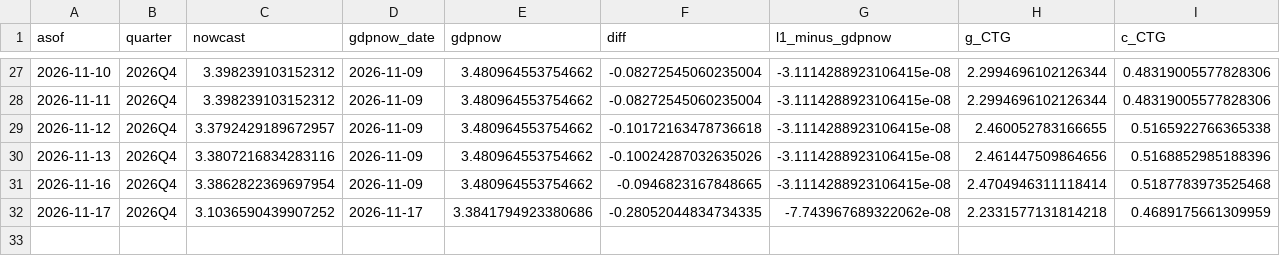
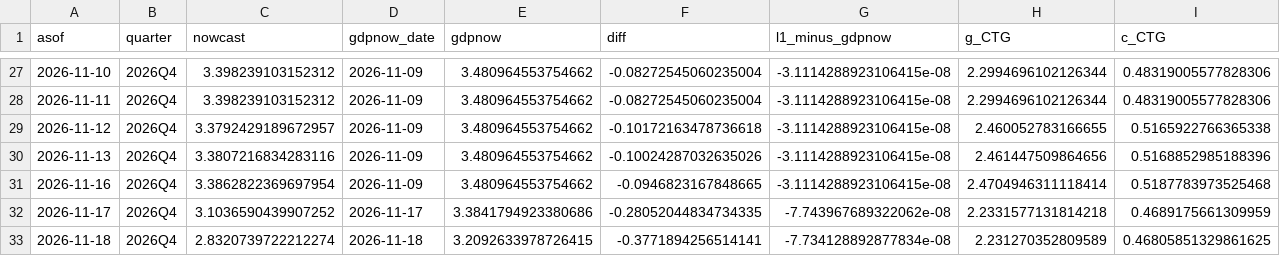
Before and after one commit to michaeltkiley/gdpnow-replication, a CSV file: docs/data/history.csv, drawn as a sheet; only a part is shown, gaps mark what is left out; rows hold the shown columns only; the diff names each change by its address in the sheet, - before the commit and + after, or states it on an @@ line.

```diff
--- a/docs/data/history.csv
+++ b/docs/data/history.csv
+row 33: 2026-11-18 | 2026Q4 | 2.8320739722212274 | 2026-11-18 | 3.2092633978726415 | -0.3771894256514141 | -7.734128892877834e-08 | 2.231270352809589 | 0.46805851329861625
```
Also changed, not shown: 3 other files.
